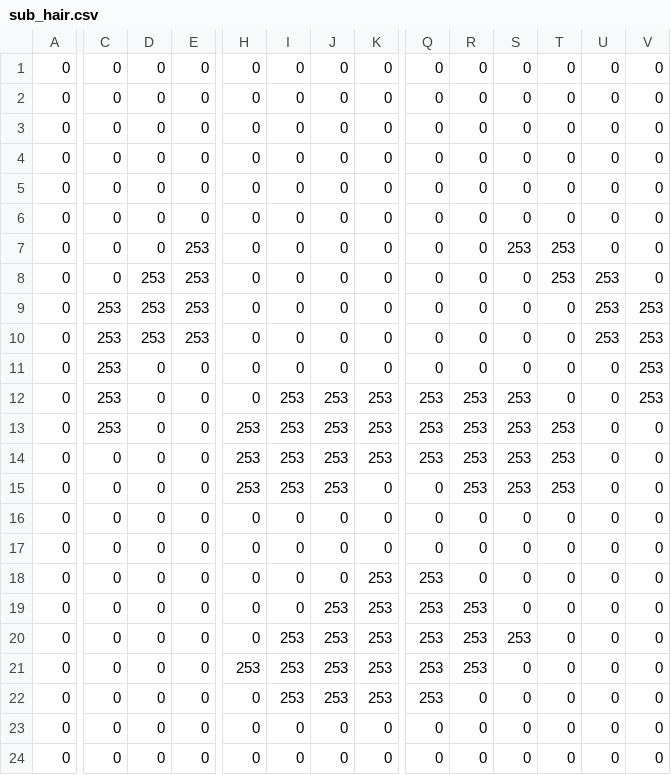
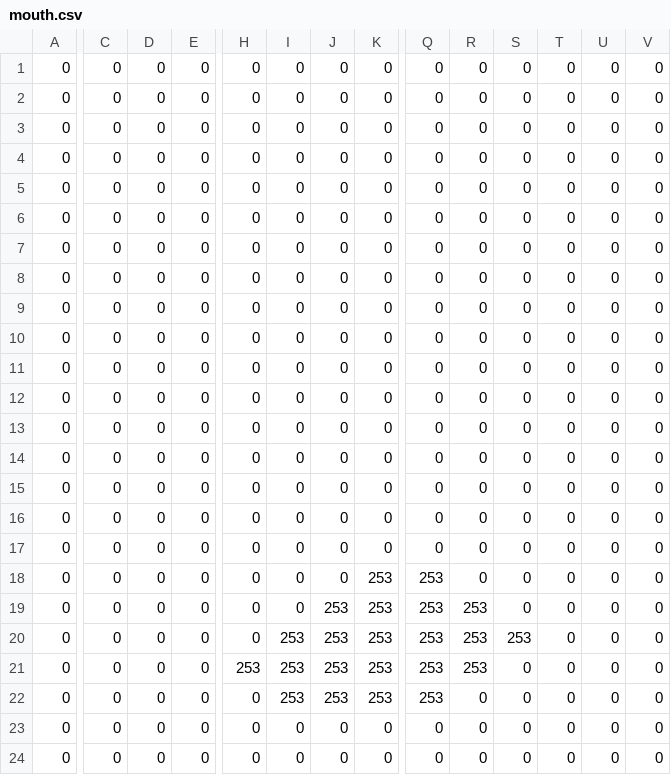
Before and after one commit to kiyo27/kawaii-pug-dev, a CSV file: converter/blueprints/types/pug/color/mouth.csv (was converter/templates/sub_hair.csv), drawn as a sheet; only a part is shown, gaps mark what is left out; the diff covers the shown part only; the diff names each change by its address in the sheet, - before the commit and + after, or states it on an @@ line.

```diff
--- a/converter/templates/sub_hair.csv
+++ b/converter/blueprints/types/pug/color/mouth.csv
-E7:E10: 253
+E7:E10: 0
-S7: 253
+S7: 0
-T7:T8: 253
+T7:T8: 0
-D8:D10: 253
+D8:D10: 0
-U8:U10: 253
+U8:U10: 0
-C9:C13: 253
+C9:C13: 0
-V9:V12: 253
+V9:V12: 0
-I12:I15: 253
+I12:I15: 0
-J12:J15: 253
+J12:J15: 0
-K12:K14: 253
+K12:K14: 0
-Q12:Q14: 253
+Q12:Q14: 0
-R12:R15: 253
+R12:R15: 0
-S12:S15: 253
+S12:S15: 0
-H13:H15: 253
+H13:H15: 0
-T13:T15: 253
+T13:T15: 0
```
Also changed, not shown: 2 edited cells elsewhere in this file, converter/blueprints/types/pug/color/face.csv, converter/blueprints/types/sleep/color.csv, 42 other files.
